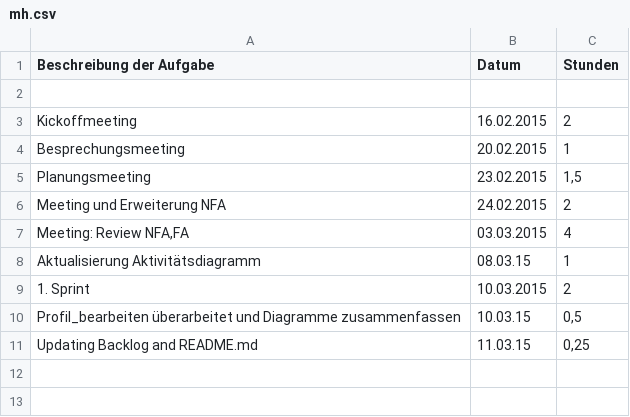
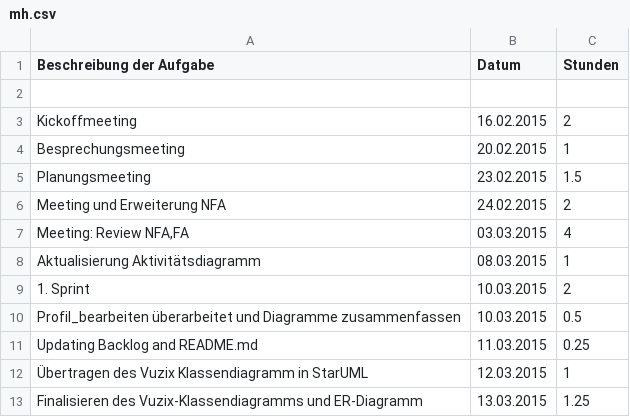
Before and after one commit to Alergeek/Dokumentation, a CSV file: Allergeeks/Zeiterfassung/mh.csv, drawn as a sheet.

Commit message:
added time usage

```diff
--- a/Allergeeks/Zeiterfassung/mh.csv
+++ b/Allergeeks/Zeiterfassung/mh.csv
@@ -4,8 +4,10 @@ Kickoffmeeting	16.02.2015	2
 Besprechungsmeeting	20.02.2015	1
-Planungsmeeting	23.02.2015	1,5
+Planungsmeeting	23.02.2015	1.5
 Meeting und Erweiterung NFA	24.02.2015	2
 Meeting: Review NFA,FA	03.03.2015	4
-Aktualisierung Aktivitätsdiagramm	08.03.15	1
+Aktualisierung Aktivitätsdiagramm	08.03.2015	1
 1. Sprint	10.03.2015	2
-Profil_bearbeiten überarbeitet und Diagramme zusammenfassen	10.03.15	0,5
-Updating Backlog and README.md	11.03.15	0,25
+Profil_bearbeiten überarbeitet und Diagramme zusammenfassen	10.03.2015	0.5
+Updating Backlog and README.md	11.03.2015	0.25
+Übertragen des Vuzix Klassendiagramm in StarUML	12.03.2015	1
+Finalisieren des Vuzix-Klassendiagramms und ER-Diagramm	13.03.2015	1.25
```
